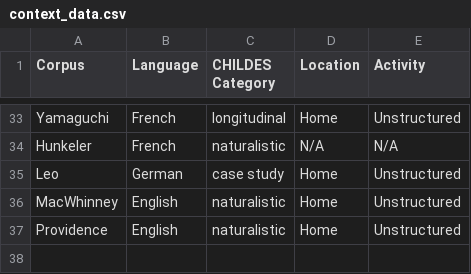
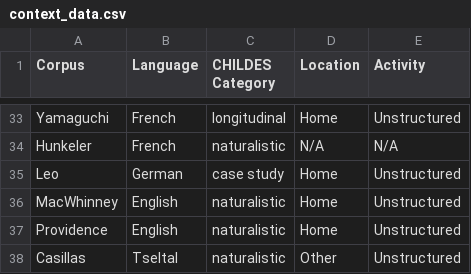
Before and after one commit to selmling/Natural-Statistics-Cross-linguistic-Public-Repo, a CSV file: data/context_data.csv, drawn as a sheet; only a part is shown, gaps mark what is left out.

Commit message:
comment trail Tseltal.R

```diff
--- a/data/context_data.csv
+++ b/data/context_data.csv
@@ -37 +37,2 @@ MacWhinney,English,naturalistic,Home,Unstructured
 Providence,English,naturalistic,Home,Unstructured
+Casillas,Tseltal,naturalistic,Other,Unstructured
```
Also changed, not shown: data/TSE_rand_time_chunks.csv, 5 other files.
